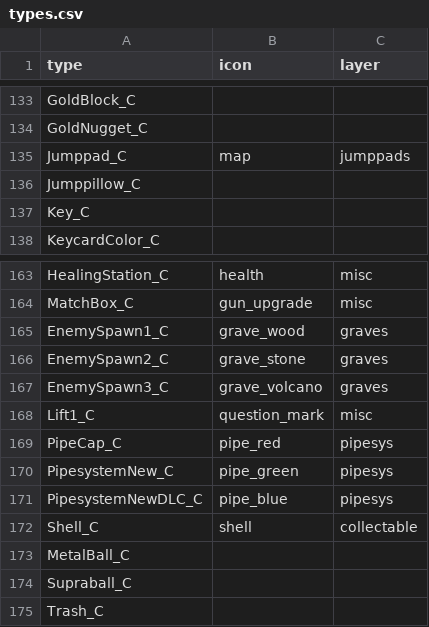
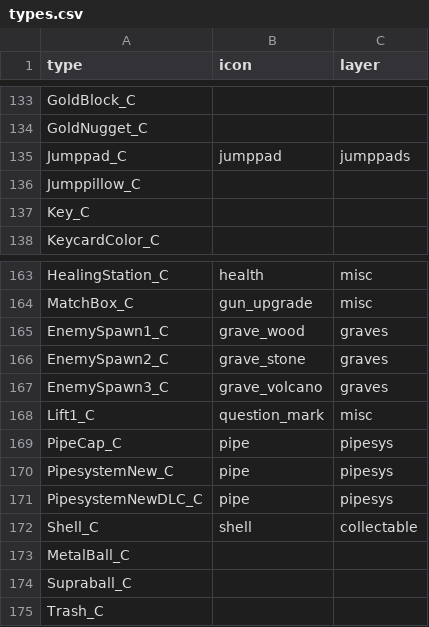
Before and after one commit to joric/supraland, a CSV file: data/types.csv, drawn as a sheet; only a part is shown, gaps mark what is left out.

Commit message:
new pipe and jumppad icons

```diff
--- a/data/types.csv
+++ b/data/types.csv
@@ -134,3 +134,3 @@ GoldBlock_C,,
 GoldNugget_C,,
-Jumppad_C,map,jumppads
+Jumppad_C,jumppad,jumppads
 Jumppillow_C,,
@@ -168,5 +168,5 @@ EnemySpawn3_C,grave_volcano,graves
 Lift1_C,question_mark,misc
-PipeCap_C,pipe_red,pipesys
-PipesystemNew_C,pipe_green,pipesys
-PipesystemNewDLC_C,pipe_blue,pipesys
+PipeCap_C,pipe,pipesys
+PipesystemNew_C,pipe,pipesys
+PipesystemNewDLC_C,pipe,pipesys
 Shell_C,shell,collectable
```
Also changed, not shown: 3 other files.
